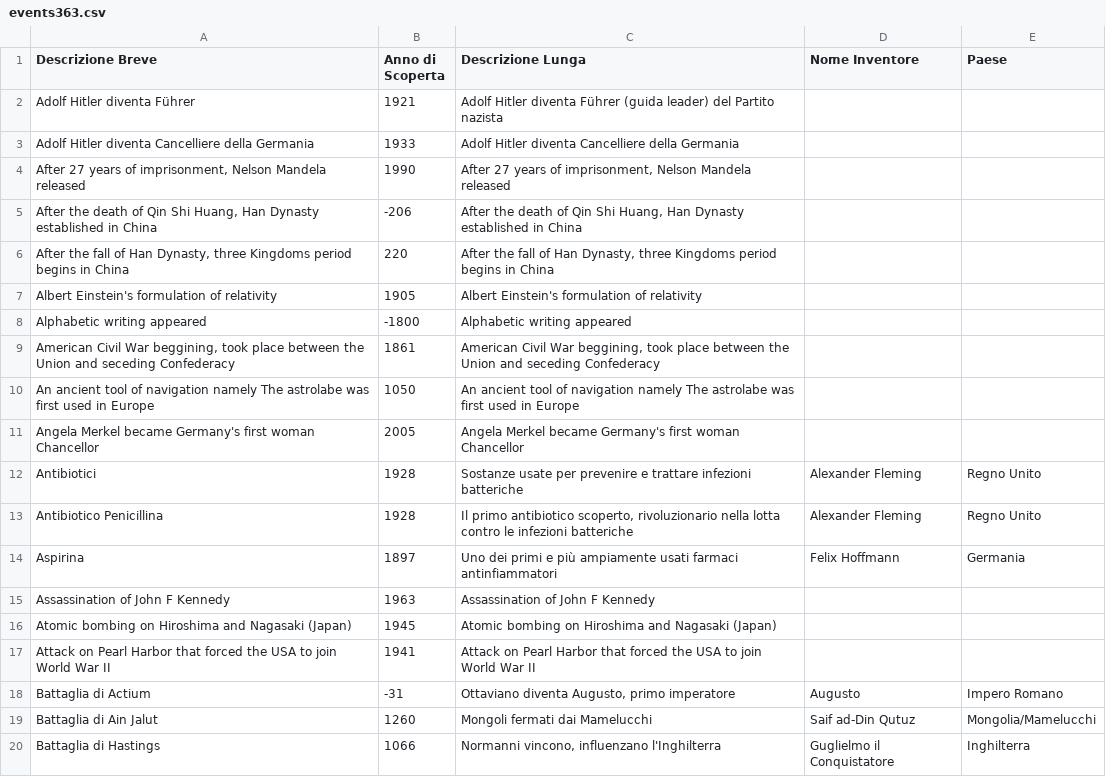
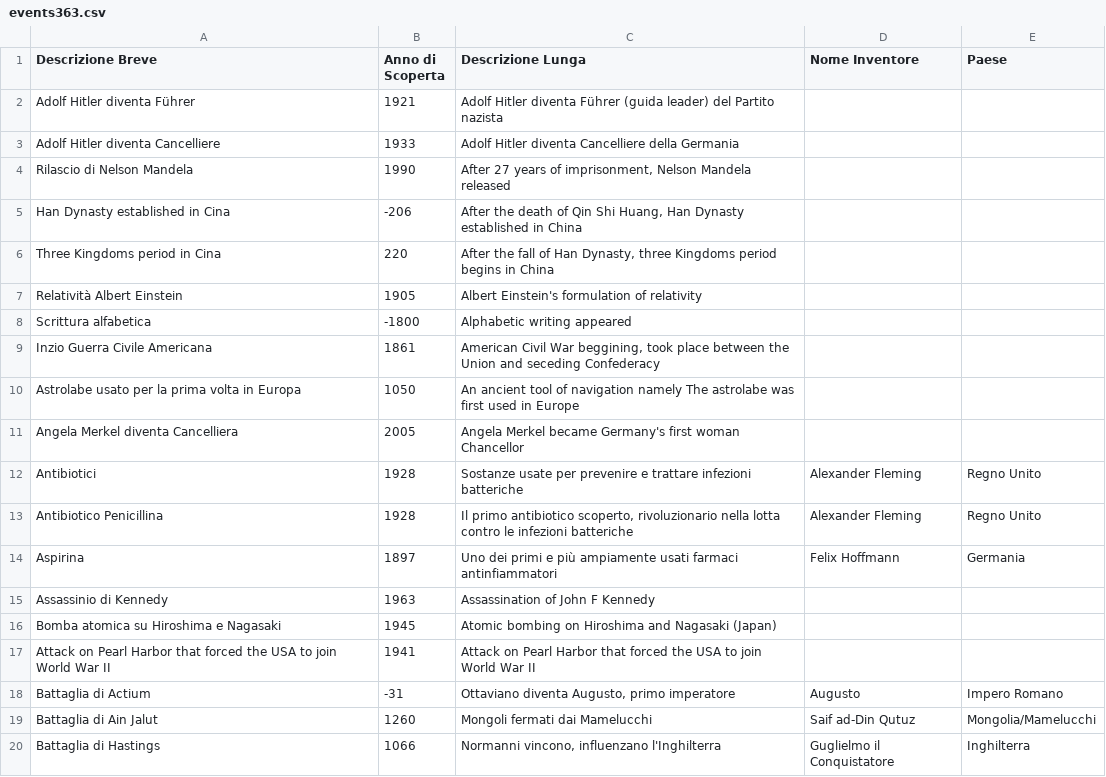
Before and after one commit to frpeddis/TestApp1, a CSV file: events363.csv, drawn as a sheet; only a part is shown.

Commit message:
Update events363.csv

```diff
--- a/events363.csv
+++ b/events363.csv
@@ -2,11 +2,11 @@ Descrizione Breve,Anno di Scoperta,Descrizione Lunga,Nome Inventore,Paese
 "Adolf Hitler diventa Führer",1921,"Adolf Hitler diventa Führer (guida leader) del Partito nazista", ,
-"Adolf Hitler diventa Cancelliere della Germania",1933,"Adolf Hitler diventa Cancelliere della Germania", ,
-"After 27 years of imprisonment, Nelson Mandela released",1990,"After 27 years of imprisonment, Nelson Mandela released", ,
-"After the death of Qin Shi Huang, Han Dynasty established in China",-206,"After the death of Qin Shi Huang, Han Dynasty established in China", ,
-"After the fall of Han Dynasty, three Kingdoms period begins in China",220,"After the fall of Han Dynasty, three Kingdoms period begins in China", ,
-Albert Einstein's formulation of relativity,1905,Albert Einstein's formulation of relativity, ,
-Alphabetic writing appeared,-1800,Alphabetic writing appeared, ,
-"American Civil War beggining, took place between the Union and seceding Confederacy",1861,"American Civil War beggining, took place between the Union and seceding Confederacy", ,
-An ancient tool of navigation namely The astrolabe was first used in Europe,1050,An ancient tool of navigation namely The astrolabe was first used in Europe, ,
-Angela Merkel became Germany's first woman Chancellor,2005,Angela Merkel became Germany's first woman Chancellor, ,
+"Adolf Hitler diventa Cancelliere",1933,"Adolf Hitler diventa Cancelliere della Germania", ,
+"Rilascio di Nelson Mandela",1990,"After 27 years of imprisonment, Nelson Mandela released", ,
+"Han Dynasty established in Cina",-206,"After the death of Qin Shi Huang, Han Dynasty established in China", ,
+"Three Kingdoms period in Cina",220,"After the fall of Han Dynasty, three Kingdoms period begins in China", ,
+Relatività Albert Einstein,1905,Albert Einstein's formulation of relativity, ,
+Scrittura alfabetica ,-1800,Alphabetic writing appeared, ,
+"Inzio Guerra Civile Americana",1861,"American Civil War beggining, took place between the Union and seceding Confederacy", ,
+Astrolabe usato per la prima volta in Europa,1050,An ancient tool of navigation namely The astrolabe was first used in Europe, ,
+Angela Merkel diventa Cancelliera,2005,Angela Merkel became Germany's first woman Chancellor, ,
 Antibiotici,1928,Sostanze usate per prevenire e trattare infezioni batteriche,Alexander Fleming,Regno Unito
@@ -14,4 +14,4 @@ Antibiotico Penicillina,1928,"Il primo antibiotico scoperto, rivoluzionario nell
 Aspirina,1897,Uno dei primi e più ampiamente usati farmaci antinfiammatori,Felix Hoffmann,Germania
-Assassination of John F Kennedy,1963,Assassination of John F Kennedy, ,
-Atomic bombing on Hiroshima and Nagasaki (Japan),1945,Atomic bombing on Hiroshima and Nagasaki (Japan), ,
+Assassinio di Kennedy,1963,Assassination of John F Kennedy, ,
+Bomba atomica su Hiroshima e Nagasaki,1945,Atomic bombing on Hiroshima and Nagasaki (Japan), ,
 Attack on Pearl Harbor that forced the USA to join World War II,1941,Attack on Pearl Harbor that forced the USA to join World War II, ,
```
